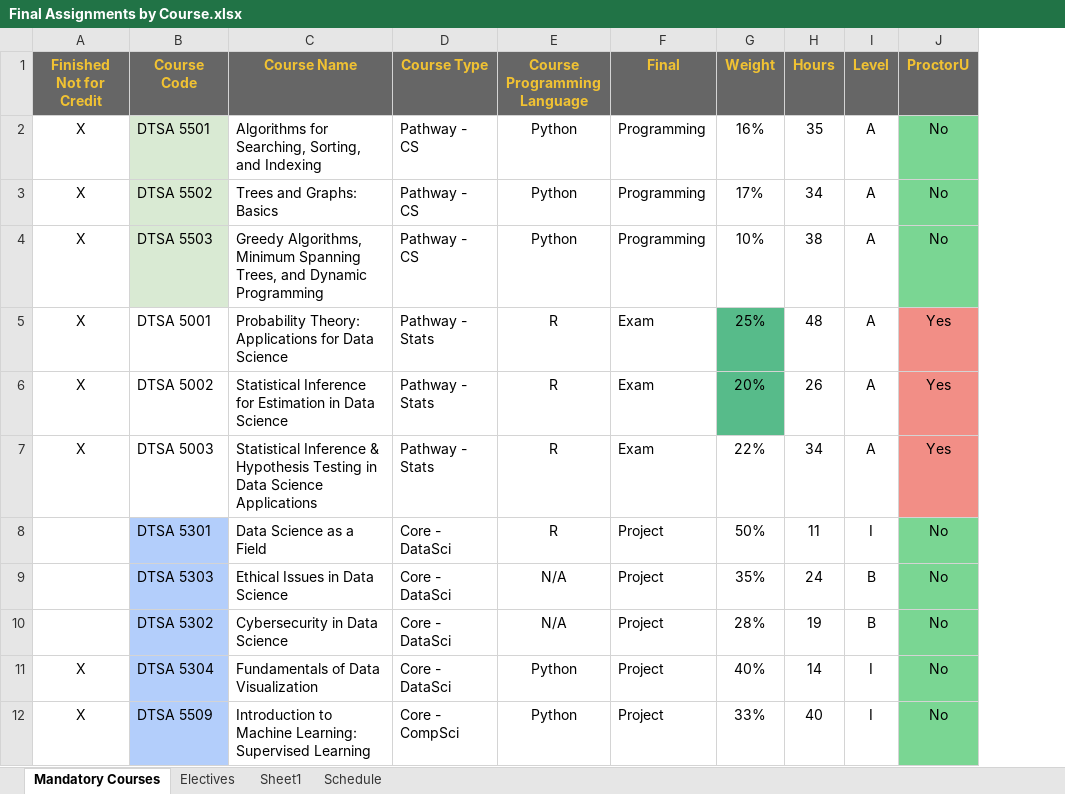
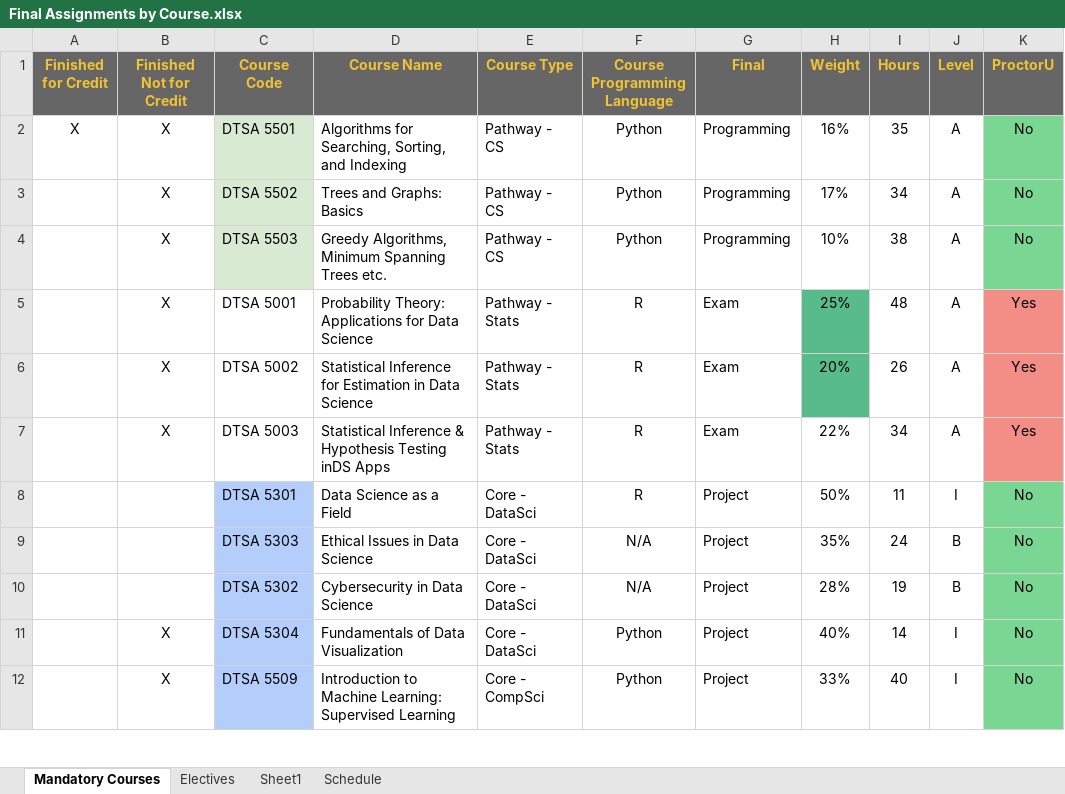
Before and after one commit to RyanJTalbot/MSDS, an Excel workbook: Resources/University of Colorado Boulder/Final Assignments by Course.xlsx, sheet Mandatory Courses, drawn as a sheet; only a part is shown; values as stored, in another font and other column widths than the file's, no borders; conditional formats not drawn; addresses are those after the commit; the diff names each change by its address in the sheet, - before the commit and + after, or states it on an @@ line.

Commit message:
Update data mining

```diff
--- a/Resources/University of Colorado Boulder/Final Assignments by Course.xlsx (sheet Mandatory Courses)
+++ b/Resources/University of Colorado Boulder/Final Assignments by Course.xlsx (sheet Mandatory Courses)
+column A (Finished for Credit), row 2: X
-D4 (Course Name): …Minimum Spanning Trees, and Dynamic Programming
+D4 (Course Name): …Minimum Spanning Trees etc.
-D7 (Course Name): …Hypothesis Testing in Data Science Applications
+D7 (Course Name): …Hypothesis Testing inDS Apps
```
Also changed, not shown: sheet Schedule, formulas that keep their value, 41 other files.
